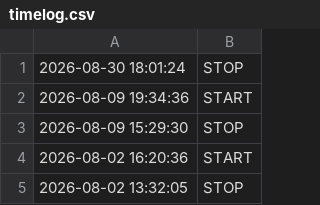
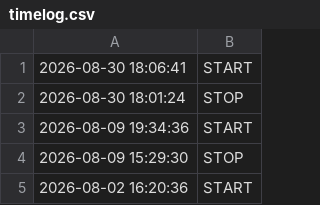
Before and after one commit to Elevationary/elevationary-main-site, a CSV file: docs/timelog.csv, drawn as a sheet; only a part is shown; the shorter side is filled out with more unchanged rows; the diff names each change by its address in the sheet, - before the commit and + after, or states it on an @@ line.

Commit message:
chore: update timelog [skip ci]

```diff
--- a/docs/timelog.csv
+++ b/docs/timelog.csv
+row 1: 2026-08-30 18:06:41 | START
```
